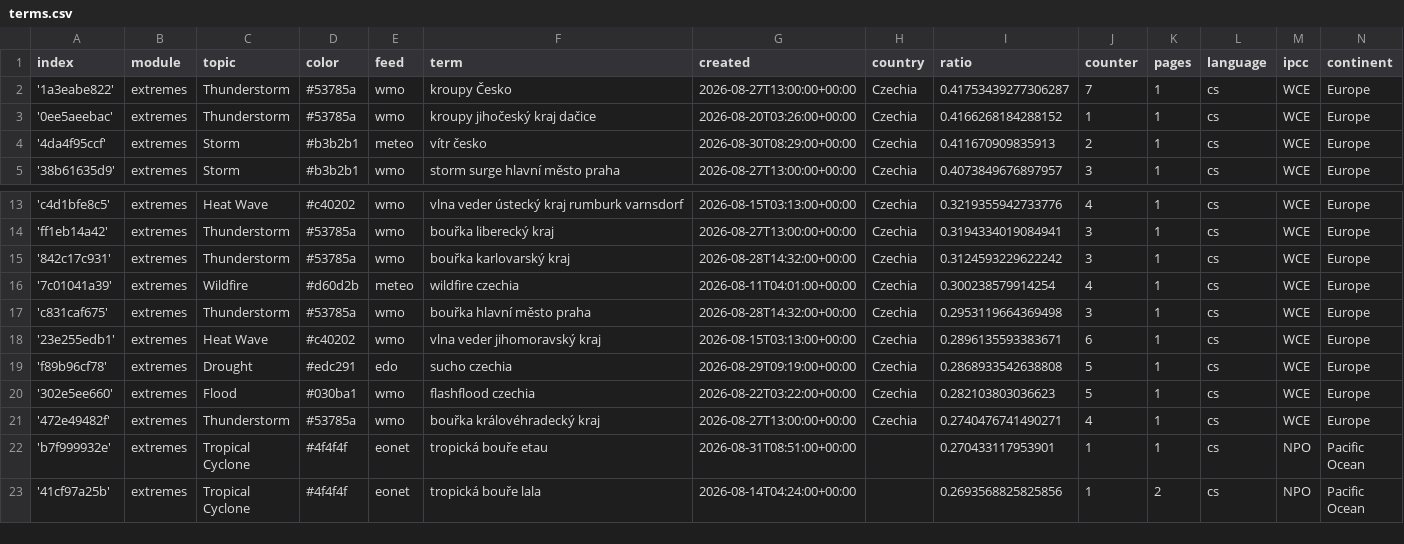
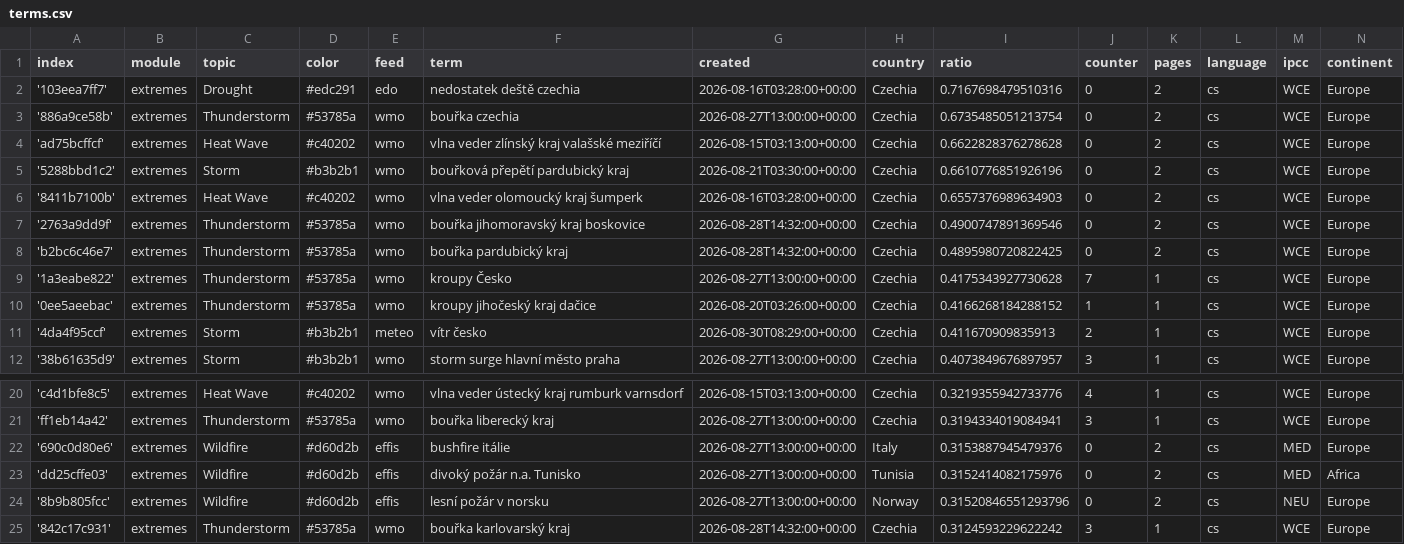
Before and after one commit to Leoniews/czechExtremes, a CSV file: terms.csv, drawn as a sheet; only a part is shown, gaps mark what is left out; the shorter side is filled out with more unchanged rows.

Commit message:
Commit from GitHub Actions (import:0.0)

```diff
--- a/terms.csv
+++ b/terms.csv
@@ -1,3 +1,10 @@
 index,module,topic,color,feed,term,created,country,ratio,counter,pages,language,ipcc,continent
-'1a3eabe822',extremes,Thunderstorm,#53785a,wmo,kroupy Česko,2026-08-27T13:00:00+00:00,Czechia,0.41753439277306287,7,1,cs,WCE,Europe
+'103eea7ff7',extremes,Drought,#edc291,edo,nedostatek deště czechia,2026-08-16T03:28:00+00:00,Czechia,0.7167698479510316,0,2,cs,WCE,Europe
+'886a9ce58b',extremes,Thunderstorm,#53785a,wmo,bouřka czechia,2026-08-27T13:00:00+00:00,Czechia,0.6735485051213754,0,2,cs,WCE,Europe
+'ad75bcffcf',extremes,Heat Wave,#c40202,wmo,vlna veder zlínský kraj valašské meziříčí,2026-08-15T03:13:00+00:00,Czechia,0.6622828376278628,0,2,cs,WCE,Europe
+'5288bbd1c2',extremes,Storm,#b3b2b1,wmo,bouřková přepětí pardubický kraj,2026-08-21T03:30:00+00:00,Czechia,0.6610776851926196,0,2,cs,WCE,Europe
+'8411b7100b',extremes,Heat Wave,#c40202,wmo,vlna veder olomoucký kraj šumperk,2026-08-16T03:28:00+00:00,Czechia,0.6557376989634903,0,2,cs,WCE,Europe
+'2763a9dd9f',extremes,Thunderstorm,#53785a,wmo,bouřka jihomoravský kraj boskovice,2026-08-28T14:32:00+00:00,Czechia,0.4900747891369546,0,2,cs,WCE,Europe
+'b2bc6c46e7',extremes,Thunderstorm,#53785a,wmo,bouřka pardubický kraj,2026-08-28T14:32:00+00:00,Czechia,0.4895980720822425,0,2,cs,WCE,Europe
+'1a3eabe822',extremes,Thunderstorm,#53785a,wmo,kroupy Česko,2026-08-27T13:00:00+00:00,Czechia,0.4175343927730628,7,1,cs,WCE,Europe
 '0ee5aeebac',extremes,Thunderstorm,#53785a,wmo,kroupy jihočeský kraj dačice,2026-08-20T03:26:00+00:00,Czechia,0.4166268184288152,1,1,cs,WCE,Europe
@@ -14,2 +21,5 @@ index,module,topic,color,feed,term,created,country,ratio,counter,pages,language,
 'ff1eb14a42',extremes,Thunderstorm,#53785a,wmo,bouřka liberecký kraj,2026-08-27T13:00:00+00:00,Czechia,0.3194334019084941,3,1,cs,WCE,Europe
+'690c0d80e6',extremes,Wildfire,#d60d2b,effis,bushfire itálie,2026-08-27T13:00:00+00:00,Italy,0.3153887945479376,0,2,cs,MED,Europe
+'dd25cffe03',extremes,Wildfire,#d60d2b,effis,divoký požár n.a. Tunisko,2026-08-27T13:00:00+00:00,Tunisia,0.3152414082175976,0,2,cs,MED,Africa
+'8b9b805fcc',extremes,Wildfire,#d60d2b,effis,lesní požár v norsku,2026-08-27T13:00:00+00:00,Norway,0.31520846551293796,0,2,cs,NEU,Europe
 '842c17c931',extremes,Thunderstorm,#53785a,wmo,bouřka karlovarský kraj,2026-08-28T14:32:00+00:00,Czechia,0.3124593229622242,3,1,cs,WCE,Europe
```
